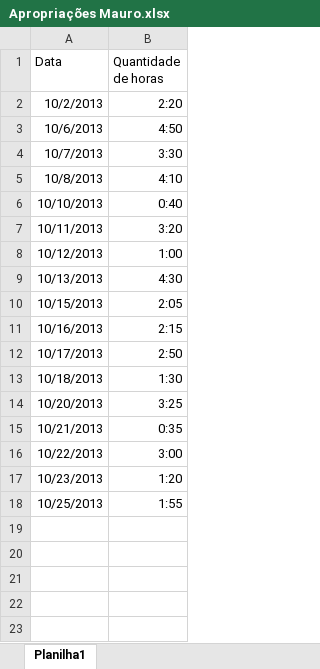
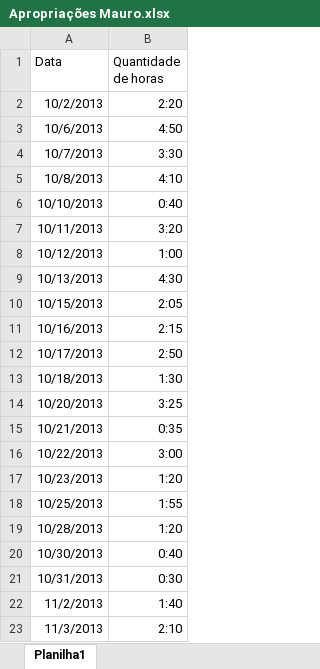
Before and after one commit to ViniciusConsultor/petsys, an Excel workbook: doc/Projetos/Alternativa Marcas e Patentes LTDA/Apropriações Mauro.xlsx, sheet Planilha1, drawn as a sheet; values as stored, in another font and other column widths than the file's, no borders; the diff names each change by its address in the sheet, - before the commit and + after, or states it on an @@ line.

Commit message:
Início da implementação da funcionalidade de leitura da revista de patente

```diff
--- a/doc/Projetos/Alternativa Marcas e Patentes LTDA/Apropriações Mauro.xlsx (sheet Planilha1)
+++ b/doc/Projetos/Alternativa Marcas e Patentes LTDA/Apropriações Mauro.xlsx (sheet Planilha1)
+row 19: 10/28/2013 | 1:20
+row 20: 10/30/2013 | 0:40
+row 21: 10/31/2013 | 0:30
+row 22: 11/2/2013 | 1:40
+row 23: 11/3/2013 | 2:10
```
Also changed, not shown: 14 other files.
